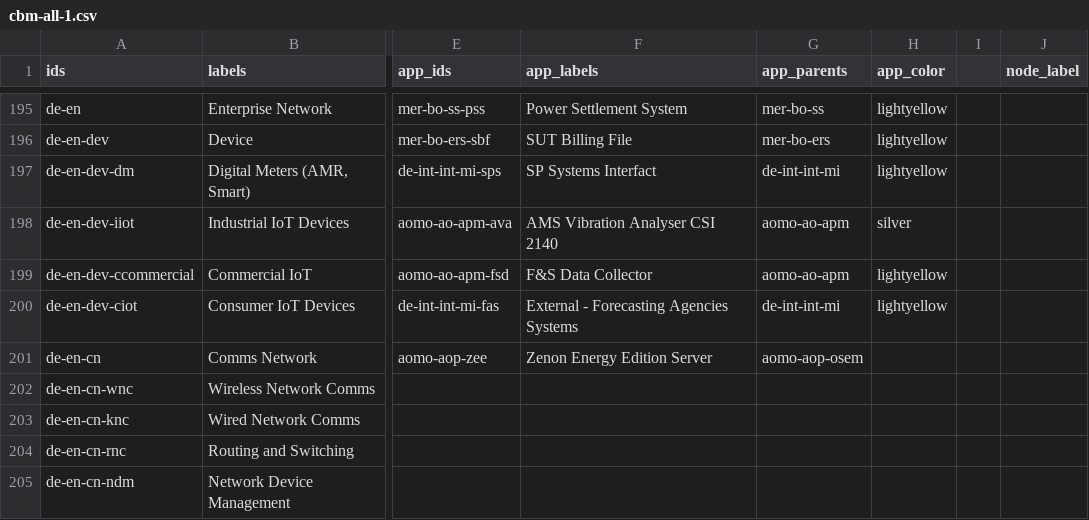
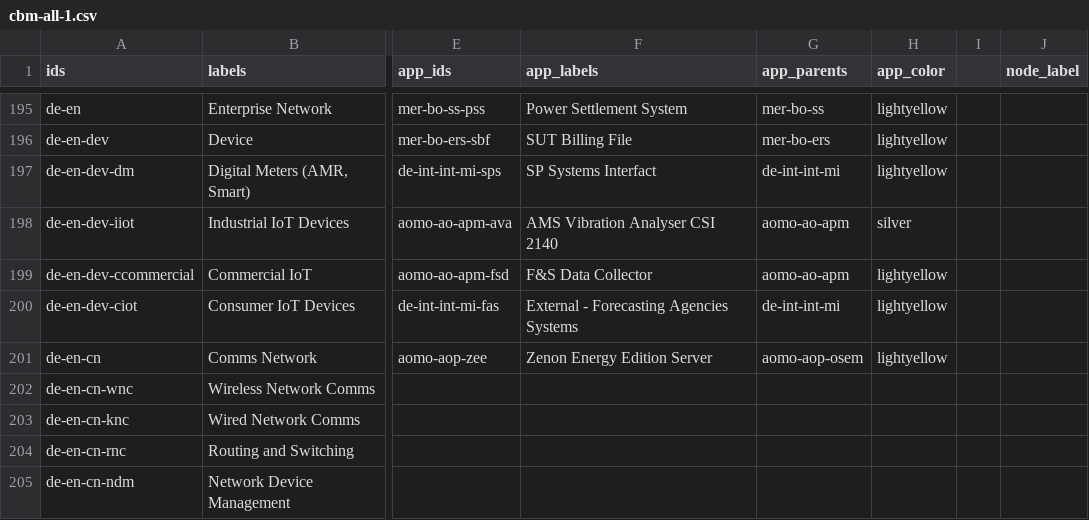
Before and after one commit to nbhogal/testJson, a CSV file: cbm-all-1.csv, drawn as a sheet; only a part is shown, gaps mark what is left out; the diff names each change by its address in the sheet, - before the commit and + after, or states it on an @@ line.

Commit message:
Add files via upload

```diff
--- a/cbm-all-1.csv
+++ b/cbm-all-1.csv
-H201 (app_color): (empty)
+H201 (app_color): lightyellow
```
